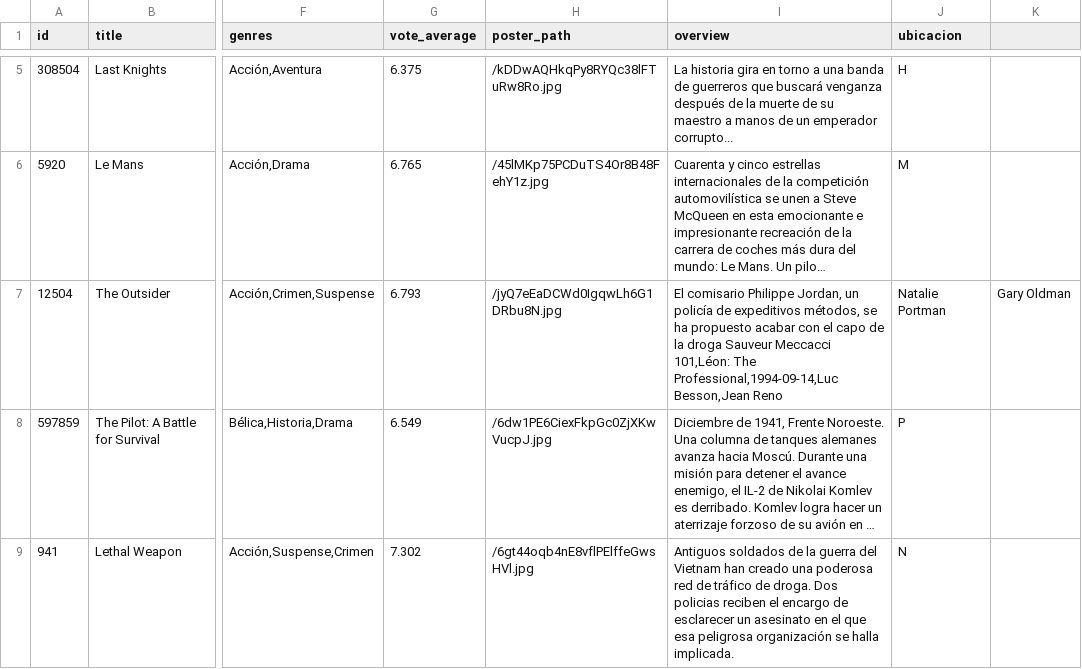
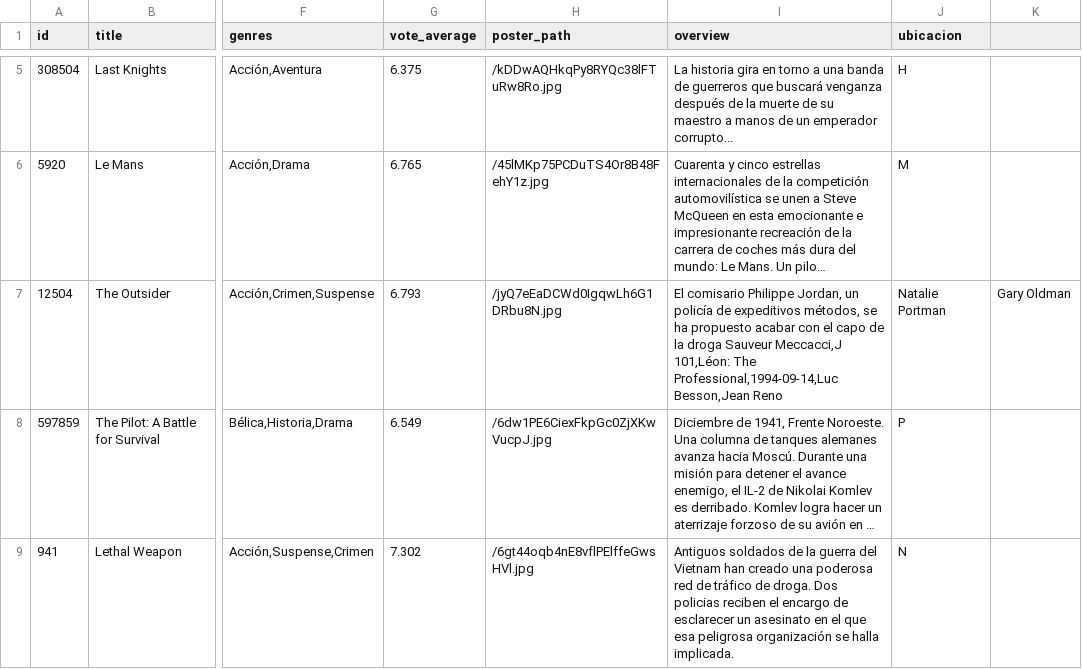
Before and after one commit to Tricolor3D/MiListaDePeliculas, a CSV file: data/peliculas5.csv, drawn as a sheet; only a part is shown, gaps mark what is left out; long unchanged cells end in …; ↵ is a line break in a cell; the diff names each change by its address in the sheet, - before the commit and + after, or states it on an @@ line.

Commit message:
Update peliculas5.csv

```diff
--- a/data/peliculas5.csv
+++ b/data/peliculas5.csv
-I7 (overview): …droga Sauveur Meccacci ↵ 101,Léon: The…
+I7 (overview): …droga Sauveur Meccacci,J ↵ 101,Léon: The…
```
